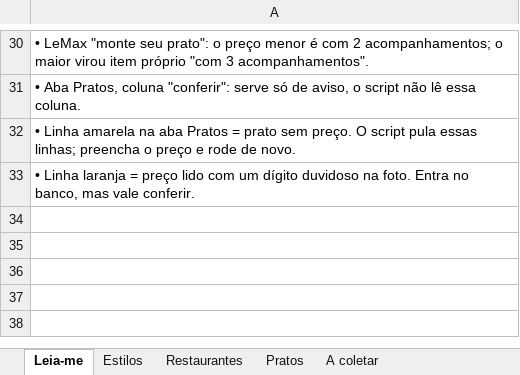
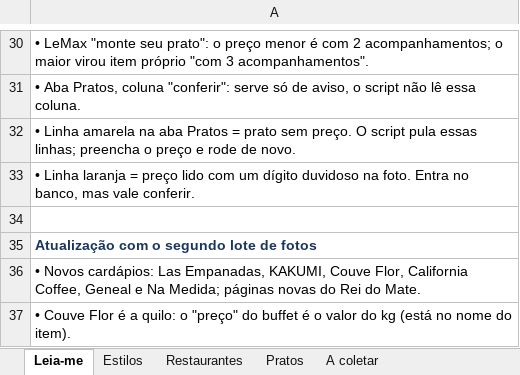
Before and after one commit to BernardoLazarini/Projeto-de-Software, an Excel workbook: site/noponto_dados.xlsx, sheet Leia-me, drawn as a sheet; only a part is shown, gaps mark what is left out; values as stored, in another font and other column widths than the file's, no borders; the diff names each change by its address in the sheet, - before the commit and + after, or states it on an @@ line.

```diff
--- a/site/noponto_dados.xlsx (sheet Leia-me)
+++ b/site/noponto_dados.xlsx (sheet Leia-me)
+row 34: (empty)
+row 35: Atualização com o segundo lote de fotos
+row 36: • Novos cardápios: Las Empanadas, KAKUMI, Couve Flor, California Coffee, Geneal e Na Medida; páginas novas do Rei do Mate.
+row 37: • Couve Flor é a quilo: o "preço" do buffet é o valor do kg (está no nome do item).
```
Also changed, not shown: sheet Pratos, sheet A coletar, sheet Restaurantes, 14 other files.
